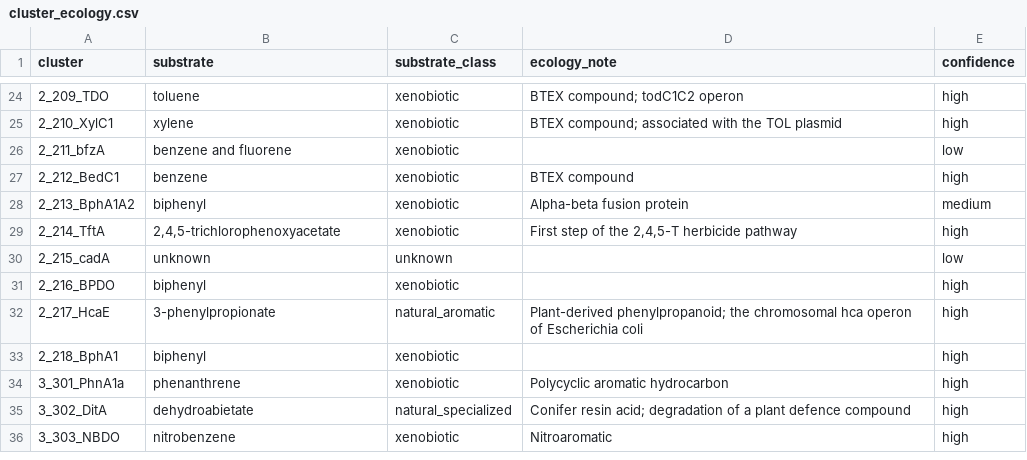
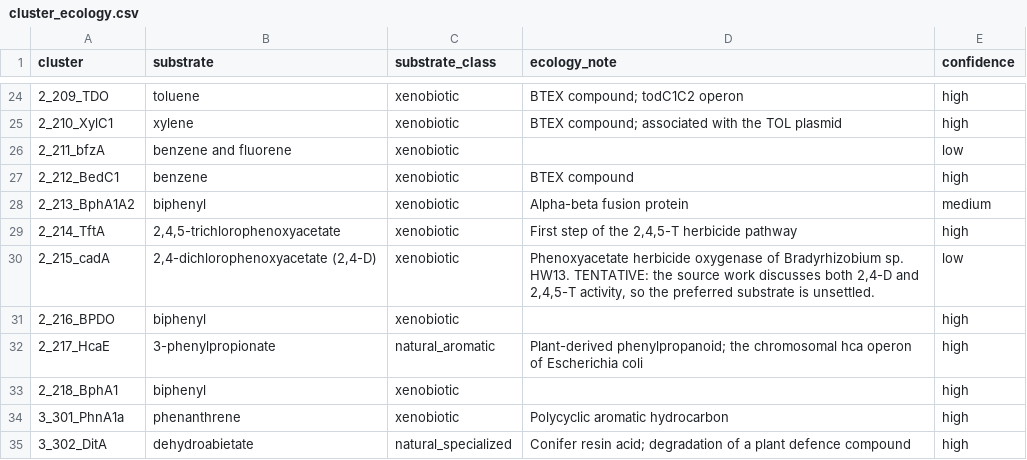
Before and after one commit to recepcanaltinbag/pro-sim-blast, a CSV file: cluster_ecology.csv, drawn as a sheet; only a part is shown, gaps mark what is left out; the shorter side is filled out with more unchanged rows; the diff covers the shown part only.

```diff
--- a/cluster_ecology.csv
+++ b/cluster_ecology.csv
@@ -29,3 +29,3 @@ cluster,substrate,substrate_class,ecology_note,confidence
 2_214_TftA,"2,4,5-trichlorophenoxyacetate",xenobiotic,"First step of the 2,4,5-T herbicide pathway",high
-2_215_cadA,unknown,unknown,,low
+2_215_cadA,"2,4-dichlorophenoxyacetate (2,4-D)",xenobiotic,"Phenoxyacetate herbicide oxygenase of Bradyrhizobium sp. HW13. TENTATIVE: the source work discusses both 2,4-D and 2,4,5-T activity, so the preferred substrate is unsettled.",low
 2_216_BPDO,biphenyl,xenobiotic,,high
```
Also changed, not shown: 24 edited cells elsewhere in this file, chemistry.csv, 37 other files.
